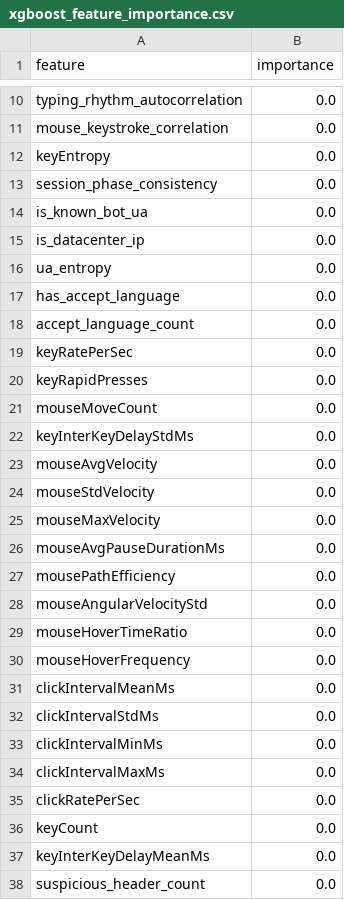
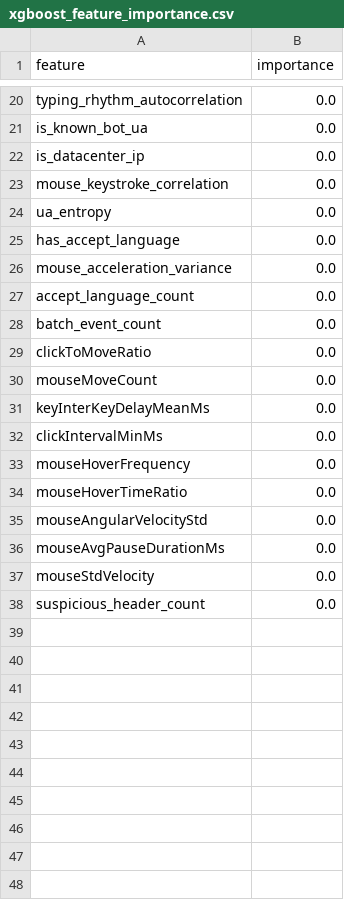
Before and after one commit to RBdishoo/HumanGuard, a CSV file: models/trained/xgboost_feature_importance.csv, drawn as a sheet; only a part is shown, gaps mark what is left out; removed rows and columns are numbered as before the commit, all else as after; the diff covers the shown part only; the diff names each change by its address in the sheet, - before the commit and + after, or states it on an @@ line.

```diff
--- a/models/trained/xgboost_feature_importance.csv
+++ b/models/trained/xgboost_feature_importance.csv
-row 12: keyEntropy | 0.0
-row 13: session_phase_consistency | 0.0
@@ row 11 moved to row 23: mouse_keystroke_correlation @@
@@ row 4 moved to row 26: mouse_acceleration_variance @@
-A28 (feature): keyRatePerSec
+A28 (feature): batch_event_count
-A29 (feature): keyRapidPresses
+A29 (feature): clickToMoveRatio
-A31 (feature): keyInterKeyDelayStdMs
+A31 (feature): keyInterKeyDelayMeanMs
@@ row 33 moved to row 32: clickIntervalMinMs @@
@@ row 30 moved to row 33: mouseHoverFrequency @@
@@ row 29 moved to row 34: mouseHoverTimeRatio @@
-A35 (feature): mouseAvgVelocity
+A35 (feature): mouseAngularVelocityStd
@@ row 26 moved to row 36: mouseAvgPauseDurationMs @@
-row 25: mouseMaxVelocity | 0.0
-row 27: mousePathEfficiency | 0.0
-row 28: mouseAngularVelocityStd | 0.0
-row 31: clickIntervalMeanMs | 0.0
-row 32: clickIntervalStdMs | 0.0
-row 34: clickIntervalMaxMs | 0.0
-row 35: clickRatePerSec | 0.0
-row 36: keyCount | 0.0
-row 37: keyInterKeyDelayMeanMs | 0.0
```
Also changed, not shown: 15 added rows, 4 removed rows and 3 edited cells elsewhere in this file, models/trained/logisticregression_feature_importance.csv, models/trained/randomforest_feature_importance.csv, 5 other files.
